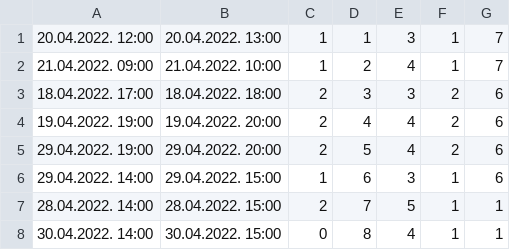
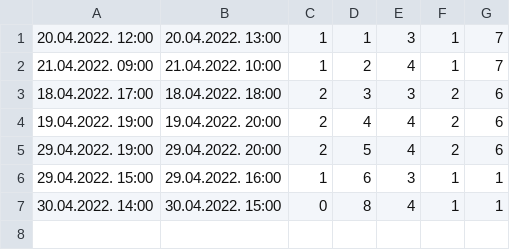
Before and after one commit to miloszeljko00/zdravstvena-ustanova, a CSV file: zdravstvena_ustanova/Resources/data/ScheduledAppointments.csv, drawn as a sheet.

```diff
--- a/zdravstvena_ustanova/Resources/data/ScheduledAppointments.csv
+++ b/zdravstvena_ustanova/Resources/data/ScheduledAppointments.csv
@@ -5,4 +5,3 @@
 29.04.2022. 19:00;29.04.2022. 20:00;2;5;4;2;6
-29.04.2022. 14:00;29.04.2022. 15:00;1;6;3;1;6
-28.04.2022. 14:00;28.04.2022. 15:00;2;7;5;1;1
+29.04.2022. 15:00;29.04.2022. 16:00;1;6;3;1;1
 30.04.2022. 14:00;30.04.2022. 15:00;0;8;4;1;1
```
Also changed, not shown: 16 other files.
